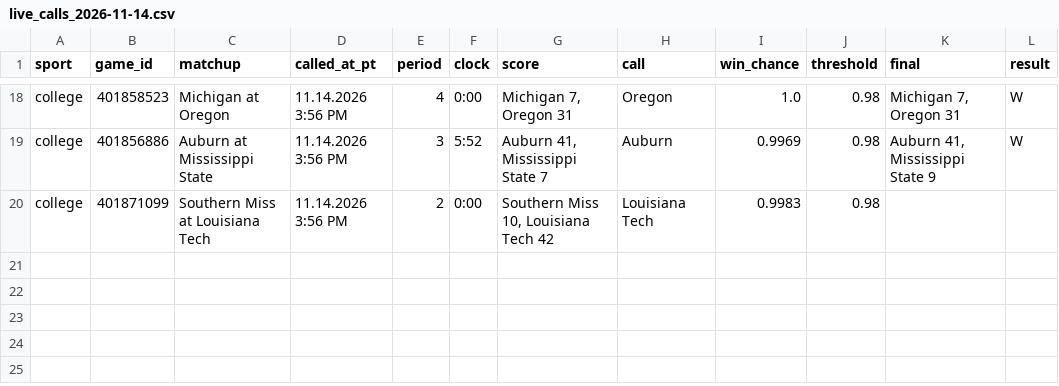
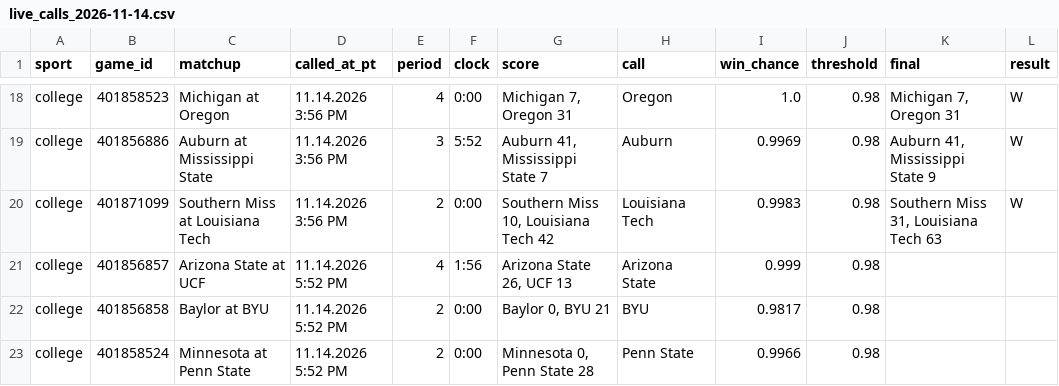
Before and after one commit to stardust1327/sports-engines, a CSV file: results/live_calls_2026-11-14.csv, drawn as a sheet; only a part is shown, gaps mark what is left out.

```diff
--- a/results/live_calls_2026-11-14.csv
+++ b/results/live_calls_2026-11-14.csv
@@ -19,2 +19,5 @@ college,401858523,Michigan at Oregon,11.14.2026 3:56 PM,4,0:00,"Michigan 7, Oreg
 college,401856886,Auburn at Mississippi State,11.14.2026 3:56 PM,3,5:52,"Auburn 41, Mississippi State 7",Auburn,0.9969,0.98,"Auburn 41, Mississippi State 9",W
-college,401871099,Southern Miss at Louisiana Tech,11.14.2026 3:56 PM,2,0:00,"Southern Miss 10, Louisiana Tech 42",Louisiana Tech,0.9983,0.98,,
+college,401871099,Southern Miss at Louisiana Tech,11.14.2026 3:56 PM,2,0:00,"Southern Miss 10, Louisiana Tech 42",Louisiana Tech,0.9983,0.98,"Southern Miss 31, Louisiana Tech 63",W
+college,401856857,Arizona State at UCF,11.14.2026 5:52 PM,4,1:56,"Arizona State 26, UCF 13",Arizona State,0.999,0.98,,
+college,401856858,Baylor at BYU,11.14.2026 5:52 PM,2,0:00,"Baylor 0, BYU 21",BYU,0.9817,0.98,,
+college,401858524,Minnesota at Penn State,11.14.2026 5:52 PM,2,0:00,"Minnesota 0, Penn State 28",Penn State,0.9966,0.98,,
```
